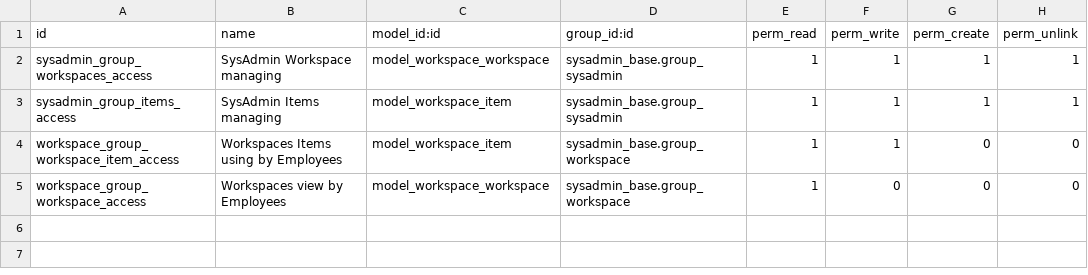
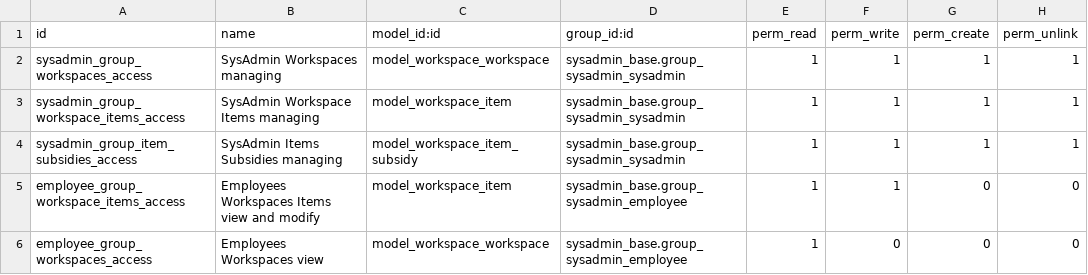
Before and after one commit to SDIsl/valentin-addons, a CSV file: sysadmin_base/security/ir.model.access.csv, drawn as a sheet.

Commit message:
Primer commit SysAdmin Base v0.3

```diff
--- a/sysadmin_base/security/ir.model.access.csv
+++ b/sysadmin_base/security/ir.model.access.csv
@@ -1,5 +1,6 @@
 id,name,model_id:id,group_id:id,perm_read,perm_write,perm_create,perm_unlink
-sysadmin_group_workspaces_access,SysAdmin Workspace managing,model_workspace_workspace,sysadmin_base.group_sysadmin,1,1,1,1
-sysadmin_group_items_access,SysAdmin Items managing,model_workspace_item,sysadmin_base.group_sysadmin,1,1,1,1
-workspace_group_workspace_item_access,Workspaces Items using by Employees,model_workspace_item,sysadmin_base.group_workspace,1,1,0,0
-workspace_group_workspace_access,Workspaces view by Employees,model_workspace_workspace,sysadmin_base.group_workspace,1,0,0,0
+sysadmin_group_workspaces_access,SysAdmin Workspaces managing,model_workspace_workspace,sysadmin_base.group_sysadmin_sysadmin,1,1,1,1
+sysadmin_group_workspace_items_access,SysAdmin Workspace Items managing,model_workspace_item,sysadmin_base.group_sysadmin_sysadmin,1,1,1,1
+sysadmin_group_item_subsidies_access,SysAdmin Items Subsidies managing,model_workspace_item_subsidy,sysadmin_base.group_sysadmin_sysadmin,1,1,1,1
+employee_group_workspace_items_access,Employees Workspaces Items view and modify,model_workspace_item,sysadmin_base.group_sysadmin_employee,1,1,0,0
+employee_group_workspaces_access,Employees Workspaces view,model_workspace_workspace,sysadmin_base.group_sysadmin_employee,1,0,0,0
```
Also changed, not shown: 11 other files.
